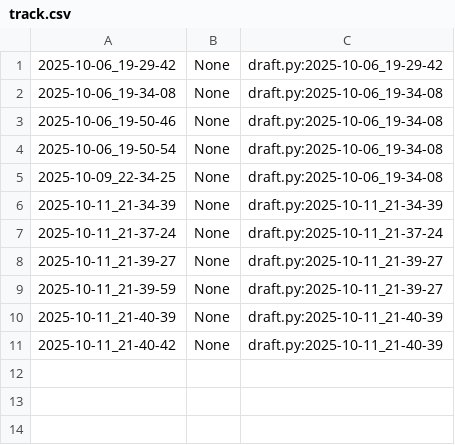
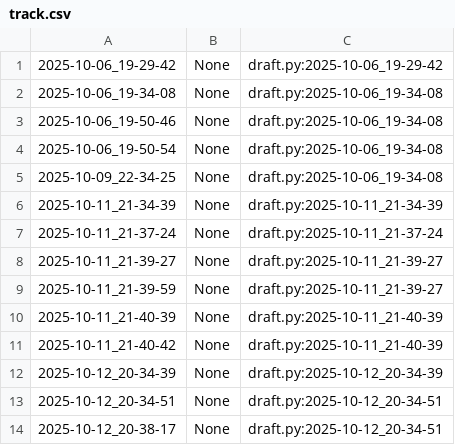
Before and after one commit to qxcode-course/poo-dd-cd-bloco-b-vivistar-here, a CSV file: myrep/.tko/track/poo@chinela/track.csv, drawn as a sheet.

```diff
--- a/myrep/.tko/track/poo@chinela/track.csv
+++ b/myrep/.tko/track/poo@chinela/track.csv
@@ -11 +11,4 @@
 2025-10-11_21-40-42,None,draft.py:2025-10-11_21-40-39
+2025-10-12_20-34-39,None,draft.py:2025-10-12_20-34-39
+2025-10-12_20-34-51,None,draft.py:2025-10-12_20-34-51
+2025-10-12_20-38-17,None,draft.py:2025-10-12_20-34-51
```
Also changed, not shown: 8 other files.
